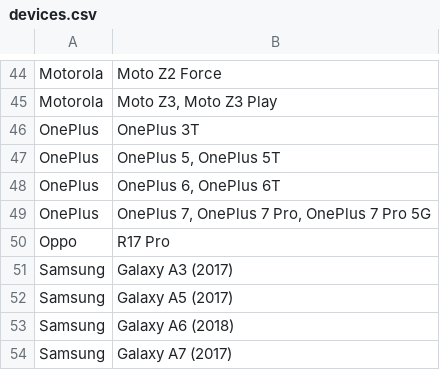
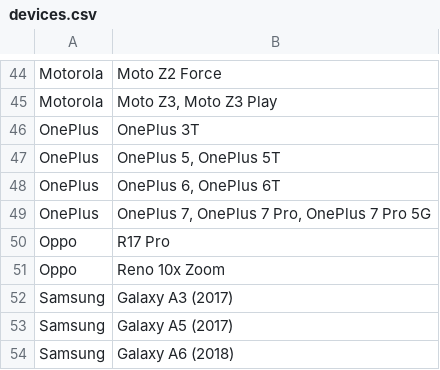
Before and after one commit to androidtrackers/arcore-devices, a CSV file: devices.csv, drawn as a sheet; only a part is shown, gaps mark what is left out; the shorter side is filled out with more unchanged rows; the diff names each change by its address in the sheet, - before the commit and + after, or states it on an @@ line.

```diff
--- a/devices.csv
+++ b/devices.csv
+row 51: Oppo | Reno 10x Zoom
```
Also changed, not shown: 1 other file.
